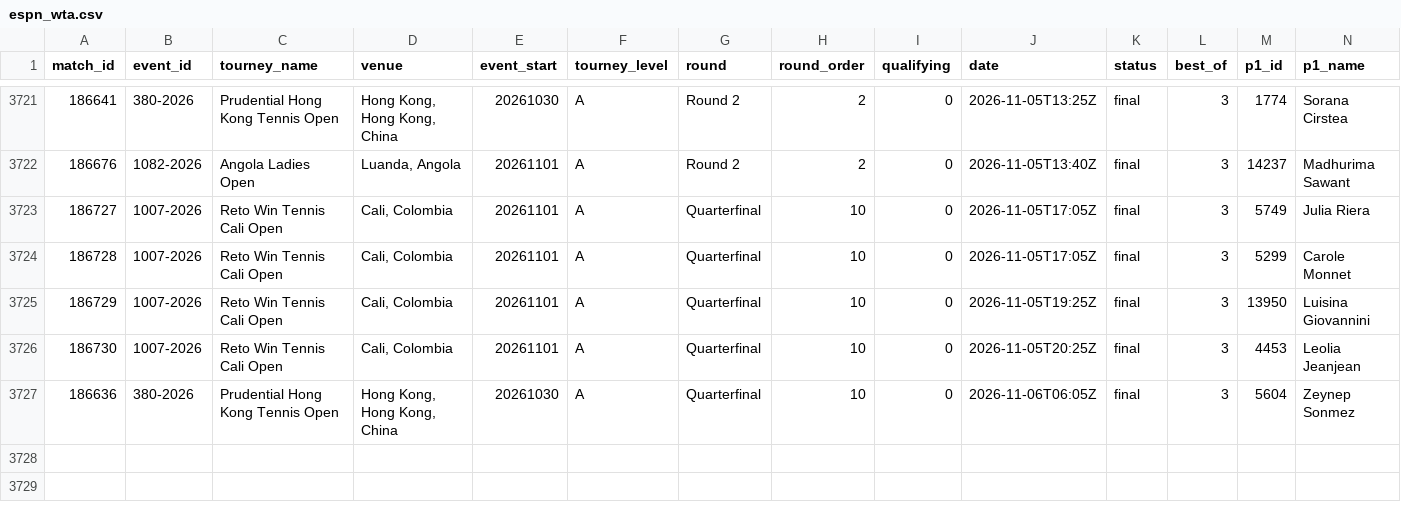
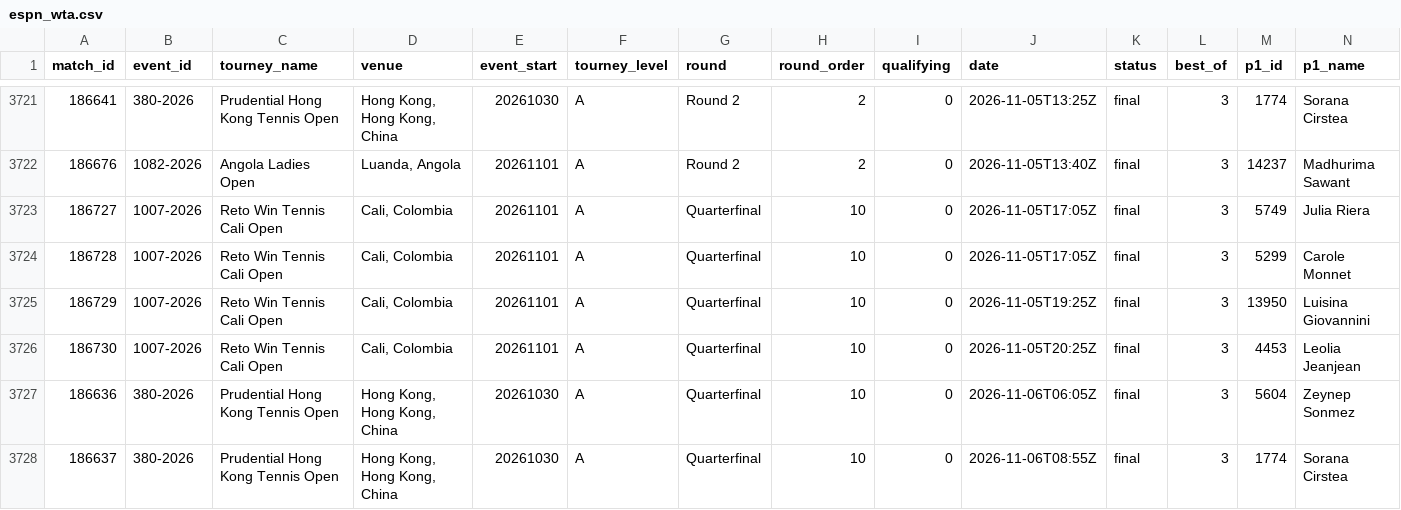
Before and after one commit to Hrivasek/tenis-predikce, a CSV file: data/espn_wta.csv, drawn as a sheet; only a part is shown, gaps mark what is left out; rows hold the shown columns only; the diff names each change by its address in the sheet, - before the commit and + after, or states it on an @@ line.

```diff
--- a/data/espn_wta.csv
+++ b/data/espn_wta.csv
+row 3728: 186637 | 380-2026 | Prudential Hong Kong Tennis Open | Hong Kong, Hong Kong, China | 20261030 | A | Quarterfinal | 10 | 0 | 2026-11-06T08:55Z | final | 3 | 1774 | Sorana Cirstea
```
Also changed, not shown: data/predictions.csv, 1 other file.
